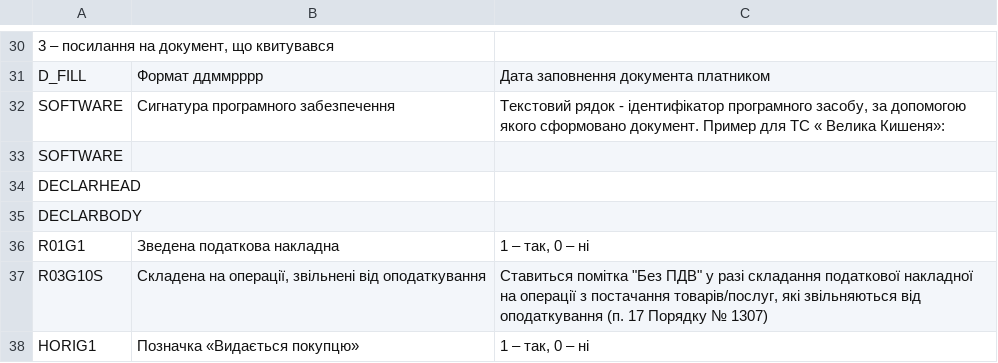
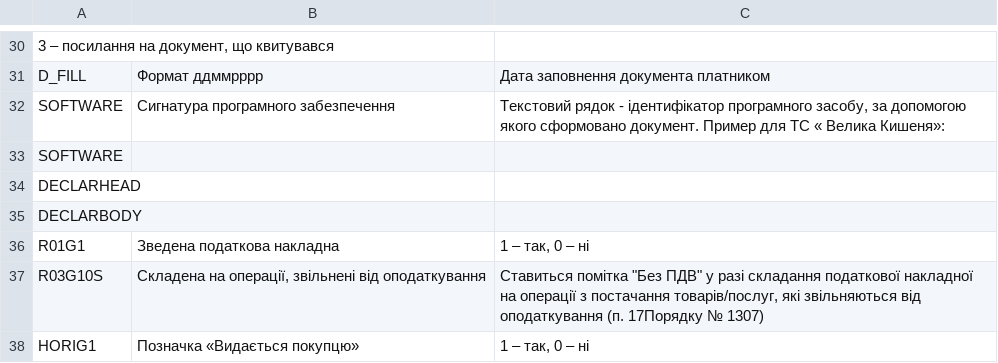
Before and after one commit to EDI-N/Docs, a CSV file: docs/source/XML/files/DECLAR.csv, drawn as a sheet; only a part is shown, gaps mark what is left out; the diff covers the shown part only.

```diff
--- a/docs/source/XML/files/DECLAR.csv
+++ b/docs/source/XML/files/DECLAR.csv
@@ -37 +37 @@ R01G1,Зведена податкова накладна,"1 – так, 0 – н
-R03G10S,"Складена на операції, звільнені від оподаткування","Ставиться помітка ""Без ПДВ"" у разі складання податкової накладної на операції з постачання товарів/послуг, які звільняються від оподаткування (п. 17 Порядку № 1307)",
+R03G10S,"Складена на операції, звільнені від оподаткування","Ставиться помітка ""Без ПДВ"" у разі складання податкової накладної на операції з постачання товарів/послуг, які звільняються від оподаткування (п. 17Порядку № 1307)"
```
Also changed, not shown: 5 added rows, 5 removed rows and 11 edited cells elsewhere in this file.
